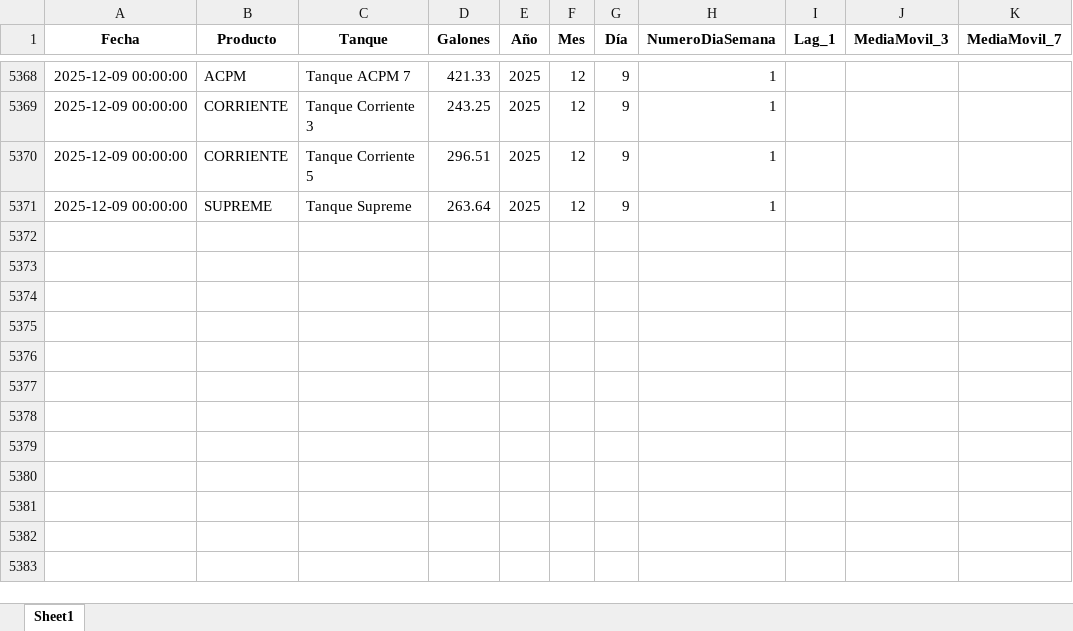
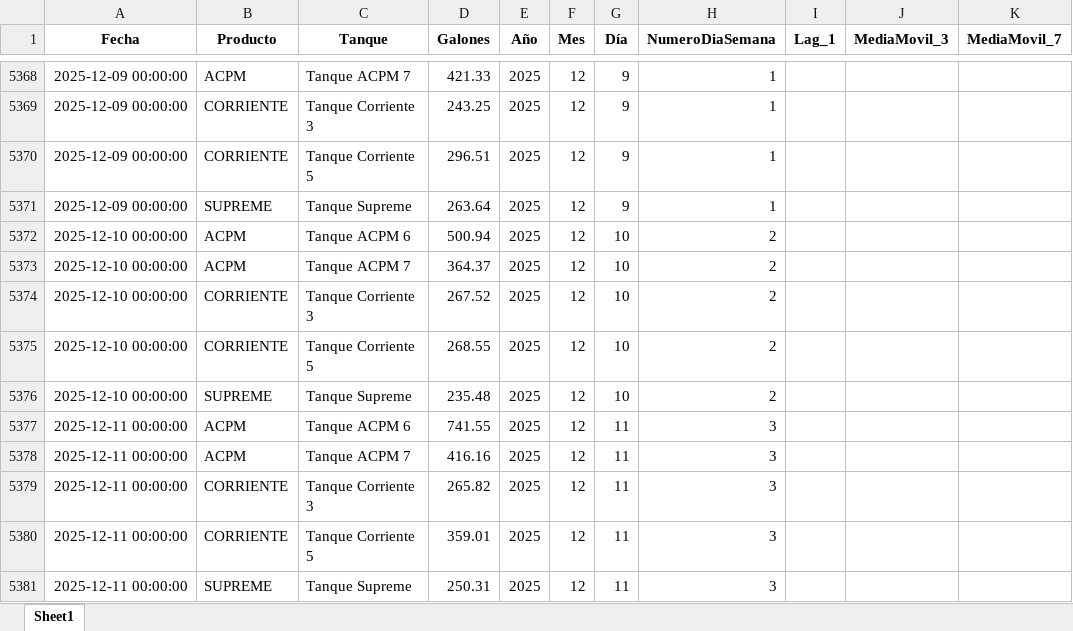
Before and after one commit to sebasmora0722/app-prediccion-combustible, an Excel workbook: data/tanques_preprocesado.xlsx, sheet Sheet1, drawn as a sheet; only a part is shown, gaps mark what is left out; values as stored, in another font and other column widths than the file's, no borders; the diff names each change by its address in the sheet, - before the commit and + after, or states it on an @@ line.

Commit message:
Update tanques_preprocesado.xlsx

```diff
--- a/data/tanques_preprocesado.xlsx (sheet Sheet1)
+++ b/data/tanques_preprocesado.xlsx (sheet Sheet1)
+row 5372: 2025-12-10 00:00:00 | ACPM | Tanque ACPM 6 | 500.94 | 2025 | 12 | 10 | 2
+row 5373: 2025-12-10 00:00:00 | ACPM | Tanque ACPM 7 | 364.37 | 2025 | 12 | 10 | 2
+row 5374: 2025-12-10 00:00:00 | CORRIENTE | Tanque Corriente 3 | 267.52 | 2025 | 12 | 10 | 2
+row 5375: 2025-12-10 00:00:00 | CORRIENTE | Tanque Corriente 5 | 268.55 | 2025 | 12 | 10 | 2
+row 5376: 2025-12-10 00:00:00 | SUPREME | Tanque Supreme | 235.48 | 2025 | 12 | 10 | 2
+row 5377: 2025-12-11 00:00:00 | ACPM | Tanque ACPM 6 | 741.55 | 2025 | 12 | 11 | 3
+row 5378: 2025-12-11 00:00:00 | ACPM | Tanque ACPM 7 | 416.16 | 2025 | 12 | 11 | 3
+row 5379: 2025-12-11 00:00:00 | CORRIENTE | Tanque Corriente 3 | 265.82 | 2025 | 12 | 11 | 3
+row 5380: 2025-12-11 00:00:00 | CORRIENTE | Tanque Corriente 5 | 359.01 | 2025 | 12 | 11 | 3
+row 5381: 2025-12-11 00:00:00 | SUPREME | Tanque Supreme | 250.31 | 2025 | 12 | 11 | 3
```
